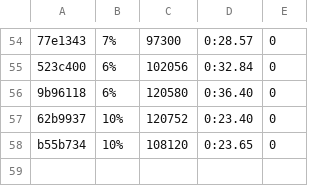
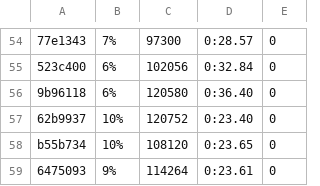
Before and after one commit to getgauge/gauge-benchmarks, a CSV file: docs/data/gauge/java_gradle_multithreaded.csv, drawn as a sheet; only a part is shown, gaps mark what is left out; the diff names each change by its address in the sheet, - before the commit and + after, or states it on an @@ line.

```diff
--- a/docs/data/gauge/java_gradle_multithreaded.csv
+++ b/docs/data/gauge/java_gradle_multithreaded.csv
+row 59: 6475093 | 9% | 114264 | 0:23.61 | 0
```
Also changed, not shown: docs/data/gauge/java_gradle_parallel.csv, docs/data/gauge/java_gradle_serial.csv, 6 other files.
